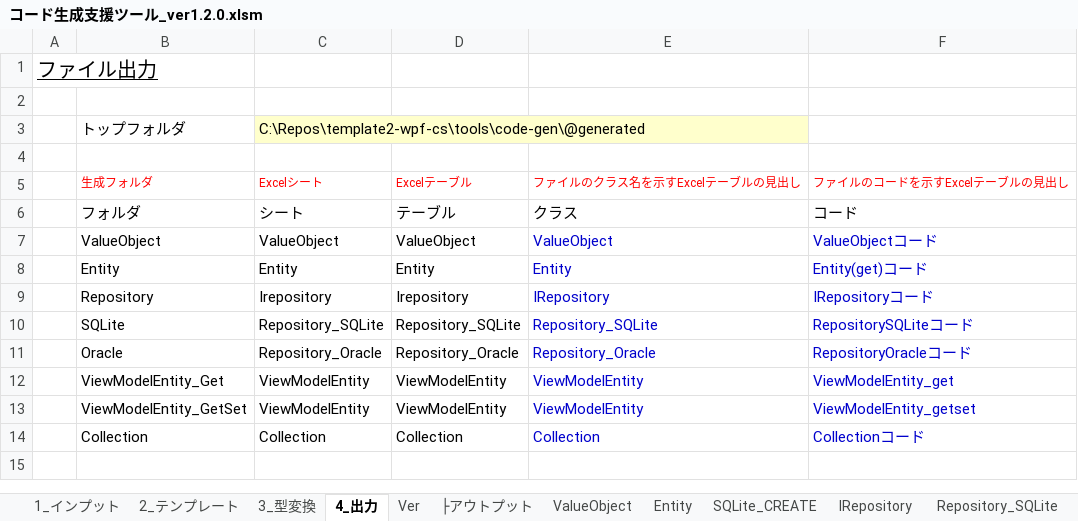
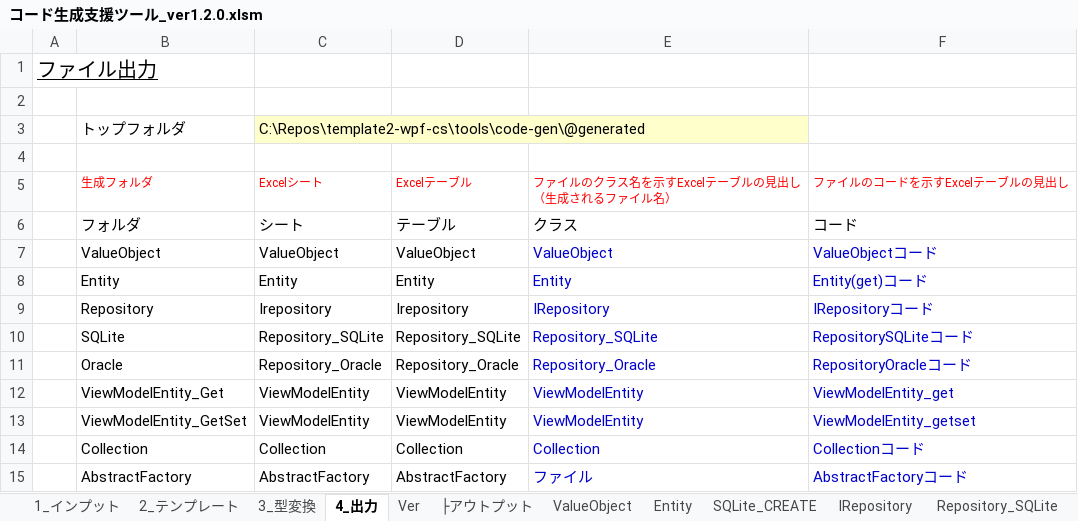
Before and after one commit to atman-33/template2-cs, an Excel workbook: tools/code-gen/コード生成支援ツール_ver1.2.0.xlsm, sheet 4_出力, drawn as a sheet; values as stored, in another font and other column widths than the file's, no borders; charts and pictures and table styles not drawn; ↵ is a line break in a cell; the diff names each change by its address in the sheet, - before the commit and + after, or states it on an @@ line.

Commit message:
AbstractFactoryを適用

```diff
--- a/tools/code-gen/コード生成支援ツール_ver1.2.0.xlsm (sheet 4_出力)
+++ b/tools/code-gen/コード生成支援ツール_ver1.2.0.xlsm (sheet 4_出力)
-E5: ファイルのクラス名を示すExcelテーブルの見出し
+E5: ファイルのクラス名を示すExcelテーブルの見出し ↵ （生成されるファイル名）
+row 15:  | AbstractFactory | AbstractFactory | AbstractFactory | ファイル | AbstractFactoryコード
```
Also changed, not shown: sheet IRepository, sheet 2_テンプレート, sheet Repository_SQLite, sheet Ver, other sheet tabs, formulas that keep their value, 14 other files.
